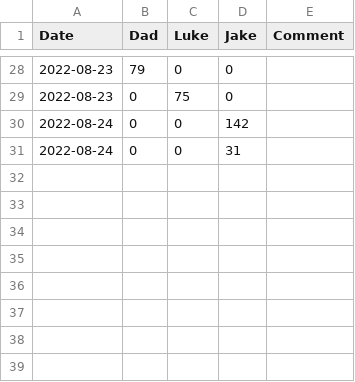
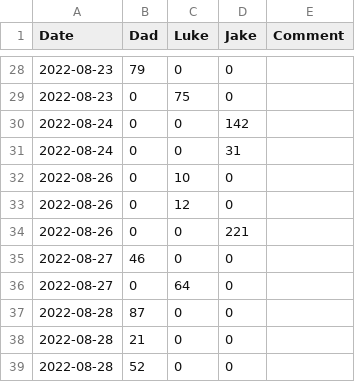
Before and after one commit to robertStrunk/UNO-Scores, a CSV file: uno_scores.csv, drawn as a sheet; only a part is shown, gaps mark what is left out.

Commit message:
update scores

```diff
--- a/uno_scores.csv
+++ b/uno_scores.csv
@@ -31 +31,9 @@ Date,Dad,Luke,Jake,Comment
 2022-08-24,0,0,31,
+2022-08-26,0,10,0,
+2022-08-26,0,12,0,
+2022-08-26,0,0,221,
+2022-08-27,46,0,0,
+2022-08-27,0,64,0,
+2022-08-28,87,0,0,
+2022-08-28,21,0,0,
+2022-08-28,52,0,0,
```
Also changed, not shown: 1 other file.
